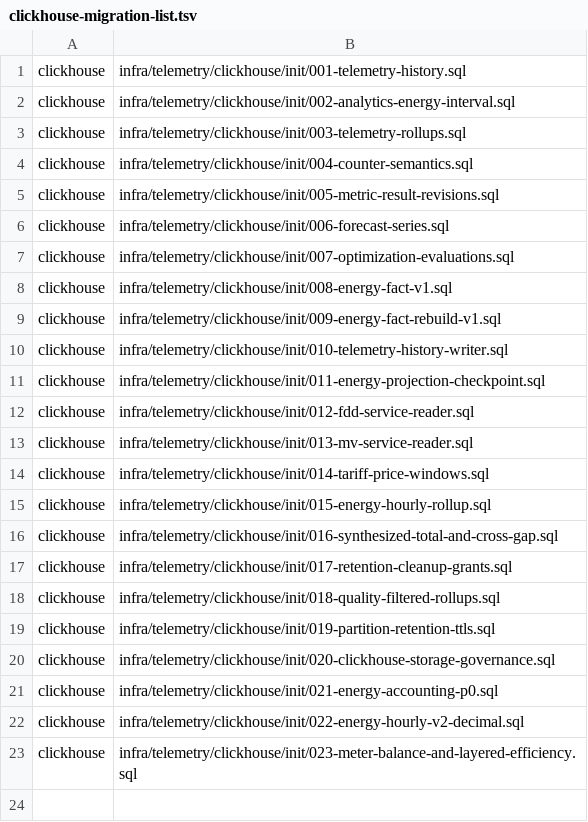
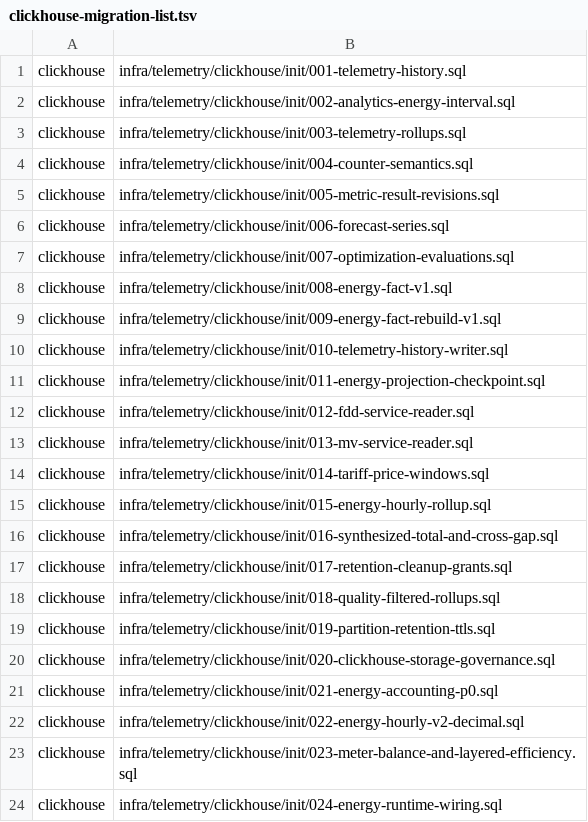
Before and after one commit to SwayingWindmill/HVAC_web, a TSV file: deploy/platform/phase1/clickhouse-migrations/clickhouse-migration-list.tsv, drawn as a sheet.

Commit message:
feat(accounting): Wave 4 runtime wiring for v2 hourly, cross-gap, ratios, condition anchors, FDD & report P2 (#924)
* feat(analytics,cube): add effective hourly view, runtime grants, and balance/asof cubes

* fix(analytics): enforce DEFINER views in 024 runtime wiring

* feat(registry): return meter ratio versions and expose internal dirty-window enqueue

* feat(energy,worker): wire v2 hourly cross-gap projection, dirty-window enqueue, and condition anchors

* feat(fdd,report,telemetry): wire meter-imbalance scheduling/HTTP and monthly report P2 enrichment

* test(cube): update published view assertions for site_meter_balance and thermal_cop_asof

* style(energy): format condition_projector_test.go with gofmt

* build(clickhouse): register 024-energy-runtime-wiring.sql in migration manifest

---------

Co-authored-by: SwayingWindmill <178725003+SwayingWindmill@users.noreply.github.com>

```diff
--- a/deploy/platform/phase1/clickhouse-migrations/clickhouse-migration-list.tsv
+++ b/deploy/platform/phase1/clickhouse-migrations/clickhouse-migration-list.tsv
@@ -23 +23,2 @@ clickhouse|infra/telemetry/clickhouse/init/022-energy-hourly-v2-decimal.sql
 clickhouse|infra/telemetry/clickhouse/init/023-meter-balance-and-layered-efficiency.sql
+clickhouse|infra/telemetry/clickhouse/init/024-energy-runtime-wiring.sql
```
Also changed, not shown: 47 other files.
